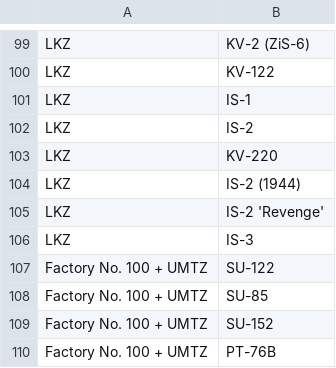
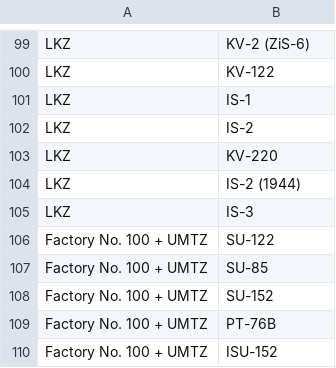
Before and after one commit to Tomemik/EVSite, a CSV file: backend/db_imports/manu_data.csv, drawn as a sheet; only a part is shown, gaps mark what is left out; the shorter side is filled out with more unchanged rows; the diff names each change by its address in the sheet, - before the commit and + after, or states it on an @@ line.

```diff
--- a/backend/db_imports/manu_data.csv
+++ b/backend/db_imports/manu_data.csv
-row 105: LKZ | IS-2 'Revenge'
```
Also changed, not shown: 4 other files.
